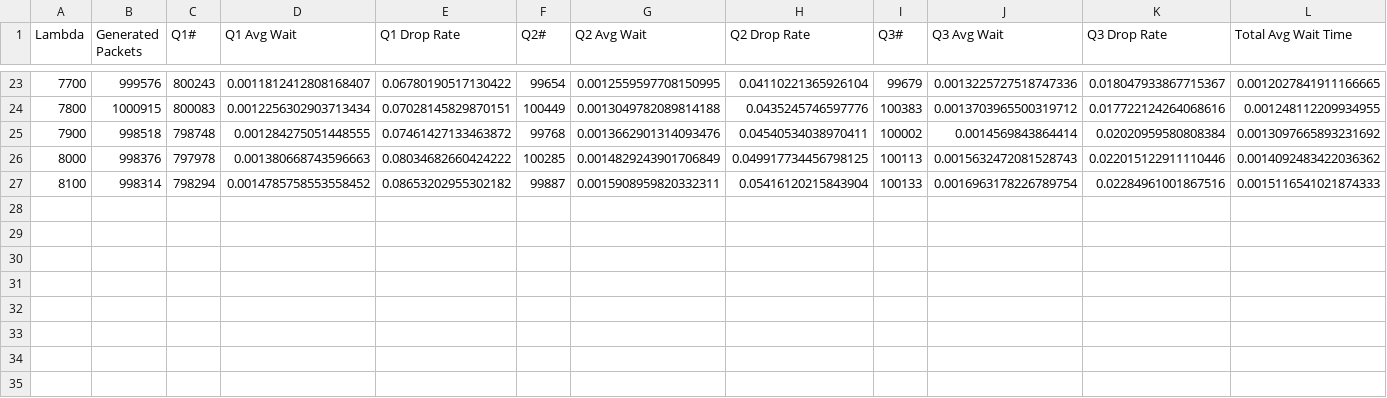
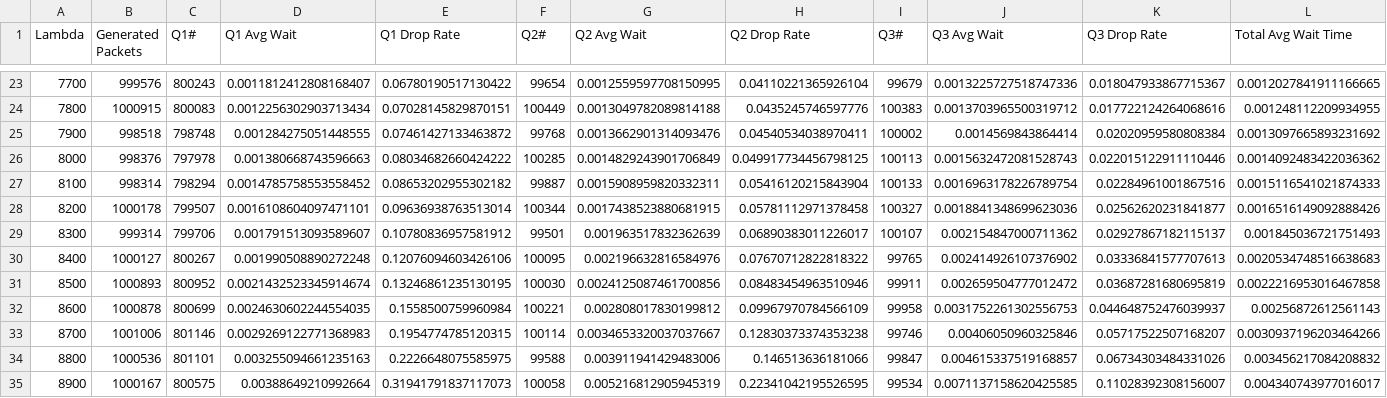
Before and after one commit to ChristianHokayem/UAV-Channel-Simulation-Senior-, a CSV file: Real Time Dominance Distribution/fcfs-rice-HEIGHT = 10-realtime.csv (was fcfs-rice-HEIGHT = 10-realtime.csv), drawn as a sheet; only a part is shown, gaps mark what is left out; rows hold the shown columns only; the diff names each change by its address in the sheet, - before the commit and + after, or states it on an @@ line.

```diff
--- a/fcfs-rice-HEIGHT = 10-realtime.csv
+++ b/Real Time Dominance Distribution/fcfs-rice-HEIGHT = 10-realtime.csv
+row 28: 8200 | 1000178 | 799507 | 0.0016108604097471101 | 0.09636938763513014 | 100344 | 0.0017438523880681915 | 0.05781112971378458 | 100327 | 0.0018841348699623036 | 0.02562620231841877 | 0.0016516149092888426
+row 29: 8300 | 999314 | 799706 | 0.001791513093589607 | 0.10780836957581912 | 99501 | 0.001963517832362639 | 0.06890383011226017 | 100107 | 0.002154847000711362 | 0.02927867182115137 | 0.001845036721751493
+row 30: 8400 | 1000127 | 800267 | 0.001990508890272248 | 0.12076094603426106 | 100095 | 0.002196632816584976 | 0.07670712822818322 | 99765 | 0.002414926107376902 | 0.03336841577707613 | 0.0020534748516638683
+row 31: 8500 | 1000893 | 800952 | 0.0021432523345914674 | 0.13246861235130195 | 100030 | 0.0024125087461700856 | 0.08483454963510946 | 99911 | 0.002659504777012472 | 0.03687281680695819 | 0.0022216953016467858
+row 32: 8600 | 1000878 | 800699 | 0.0024630602244554035 | 0.1558500759960984 | 100221 | 0.002808017830199812 | 0.09967970784566109 | 99958 | 0.0031752261302556753 | 0.044648752476039937 | 0.00256872612561143
+row 33: 8700 | 1001006 | 801146 | 0.0029269122771368983 | 0.1954774785120315 | 100114 | 0.0034653320037037667 | 0.12830373374353238 | 99746 | 0.00406050960325846 | 0.05717522507168207 | 0.0030937196203464266
+row 34: 8800 | 1000536 | 801101 | 0.003255094661235163 | 0.2226648075585975 | 99588 | 0.003911941429483006 | 0.146513636181066 | 99847 | 0.004615337519168857 | 0.06734303484331026 | 0.003456217084208832
+row 35: 8900 | 1000167 | 800575 | 0.00388649210992664 | 0.31941791837117073 | 100058 | 0.005216812905945319 | 0.22341042195526595 | 99534 | 0.0071137158620425585 | 0.11028392308156007 | 0.004340743977016017
```
Also changed, not shown: Real Time Dominance Distribution/fcfs-rice-HEIGHT = 25-realtime.csv, Real Time Dominance Distribution/fcfs-rice-HEIGHT = 40-realtime.csv, 15 other files.
